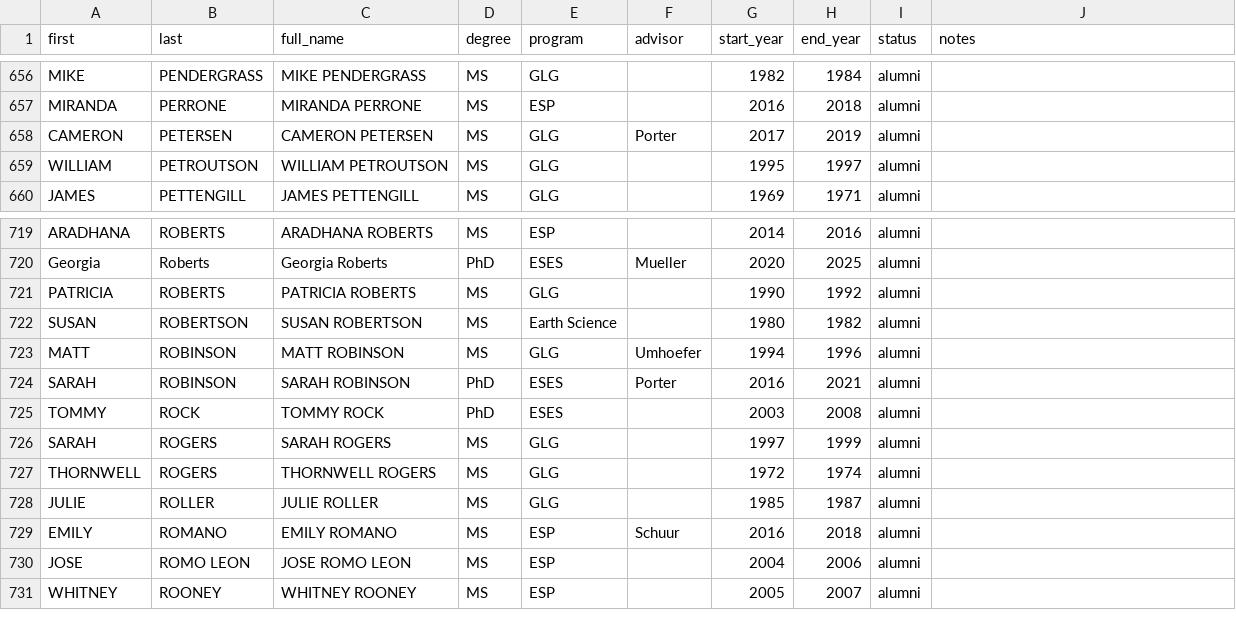
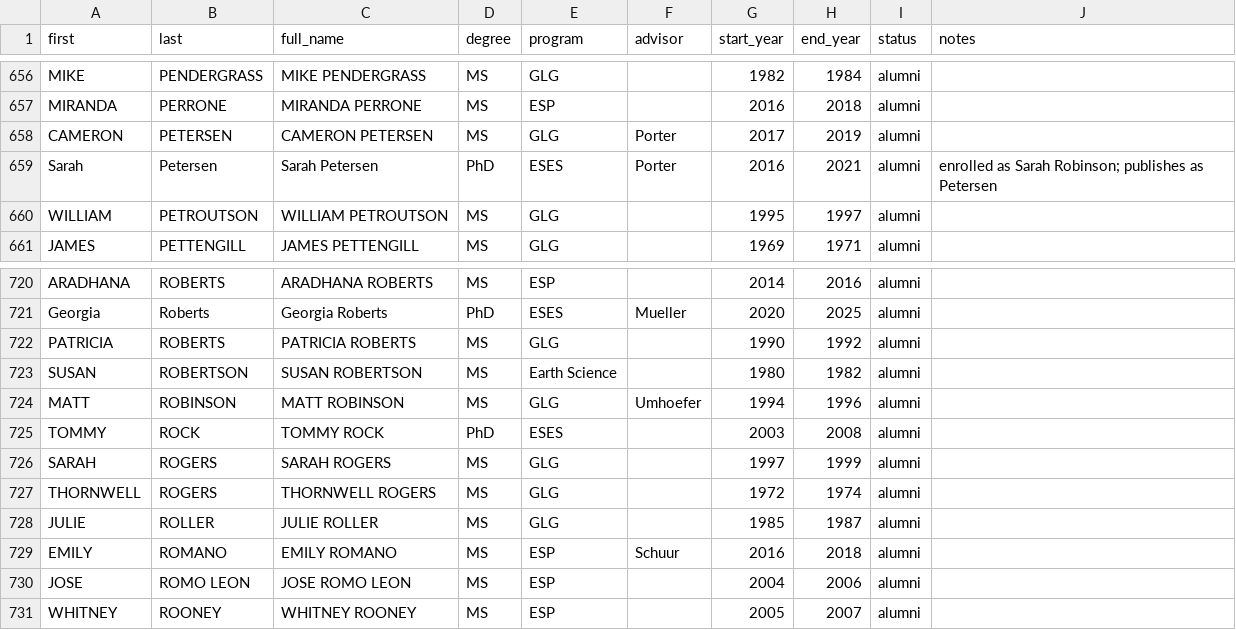
Before and after one commit to nau-ses-research/nau-ses-research.github.io, a CSV file: data/students.csv, drawn as a sheet; only a part is shown, gaps mark what is left out.

```diff
--- a/data/students.csv
+++ b/data/students.csv
@@ -658,2 +658,3 @@ MIRANDA,PERRONE,MIRANDA PERRONE,MS,ESP,,2016,2018,alumni,
 CAMERON,PETERSEN,CAMERON PETERSEN,MS,GLG,Porter,2017,2019,alumni,
+Sarah,Petersen,Sarah Petersen,PhD,ESES,Porter,2016,2021,alumni,enrolled as Sarah Robinson; publishes as Petersen
 WILLIAM,PETROUTSON,WILLIAM PETROUTSON,MS,GLG,,1995,1997,alumni,
@@ -723,3 +724,2 @@ SUSAN,ROBERTSON,SUSAN ROBERTSON,MS,Earth Science,,1980,1982,alumni,
 MATT,ROBINSON,MATT ROBINSON,MS,GLG,Umhoefer,1994,1996,alumni,
-SARAH,ROBINSON,SARAH ROBINSON,PhD,ESES,Porter,2016,2021,alumni,
 TOMMY,ROCK,TOMMY ROCK,PhD,ESES,,2003,2008,alumni,
```
Also changed, not shown: data/publications.csv.
